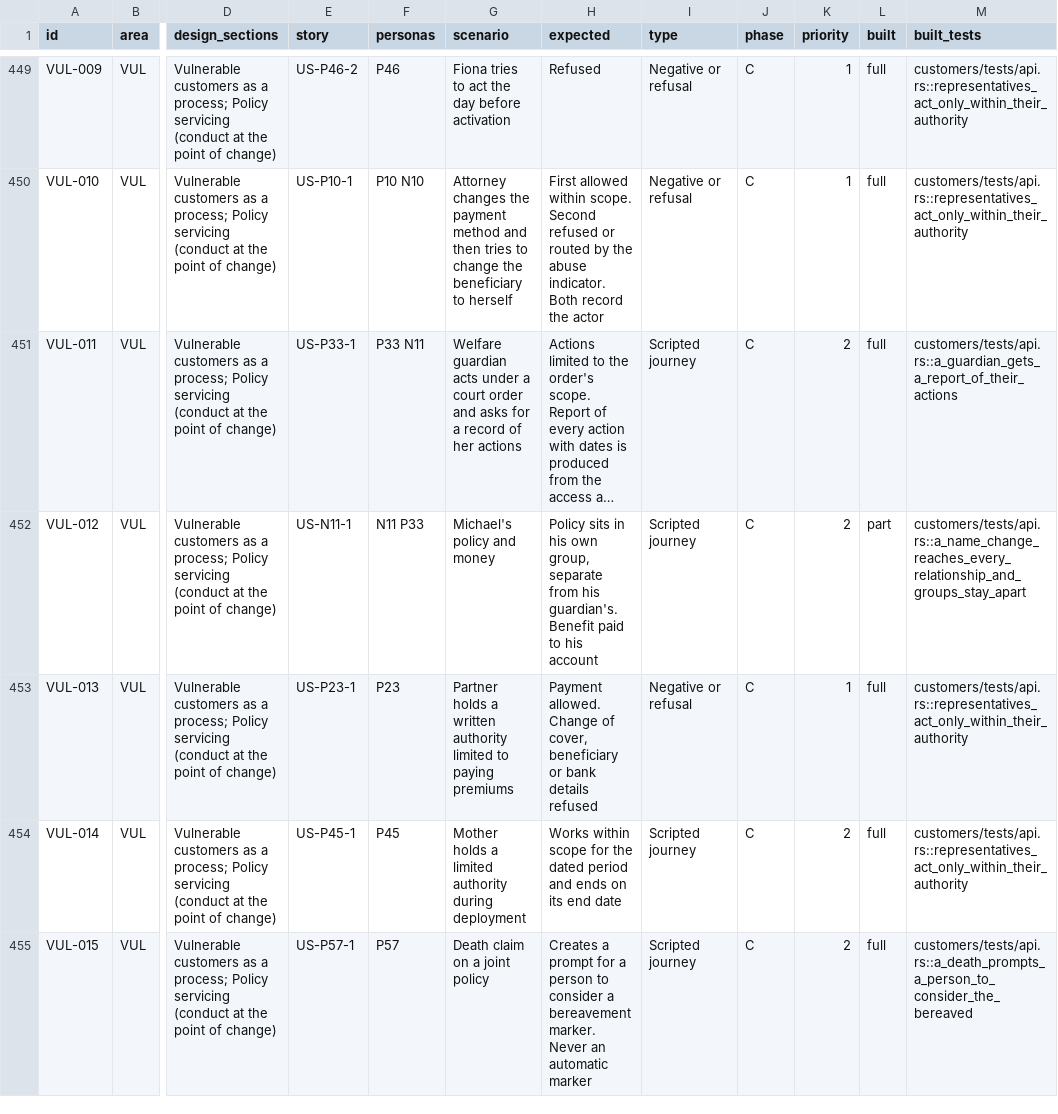
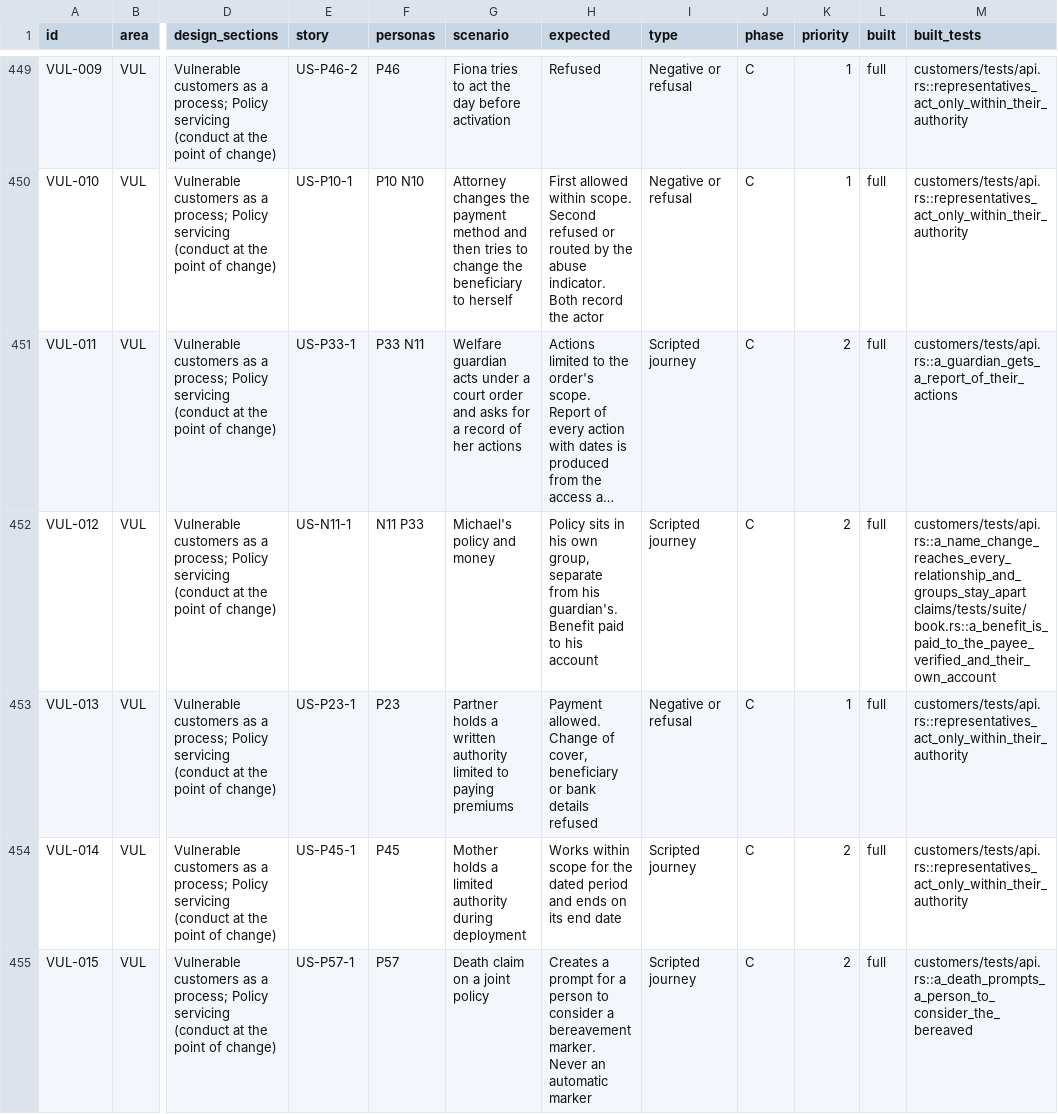
Before and after one commit to mitchell-johnson/Insurance, a CSV file: docs/testing/personas/test-matrix.csv, drawn as a sheet; only a part is shown, gaps mark what is left out; long unchanged cells end in …; the diff names each change by its address in the sheet, - before the commit and + after, or states it on an @@ line.

```diff
--- a/docs/testing/personas/test-matrix.csv
+++ b/docs/testing/personas/test-matrix.csv
-L452 (built): part
+L452 (built): full
-M452 (built_tests): customers/tests/api.rs::a_name_change_reaches_every_relationship_and_groups_stay_apart
+M452 (built_tests): customers/tests/api.rs::a_name_change_reaches_every_relationship_and_groups_stay_apart claims/tests/suite/book.rs::a_benefit_is_paid_to_the_payee_verified_and_their_own_account
```
Also changed, not shown: 3 other files.
